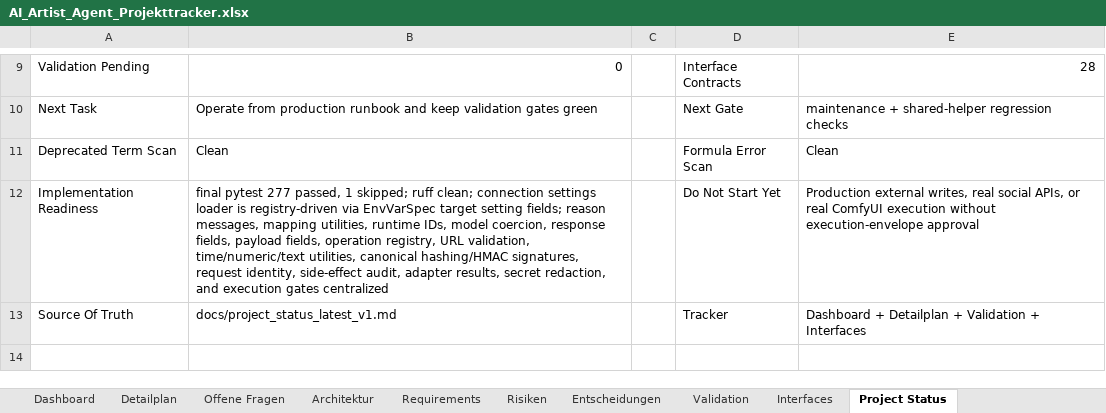
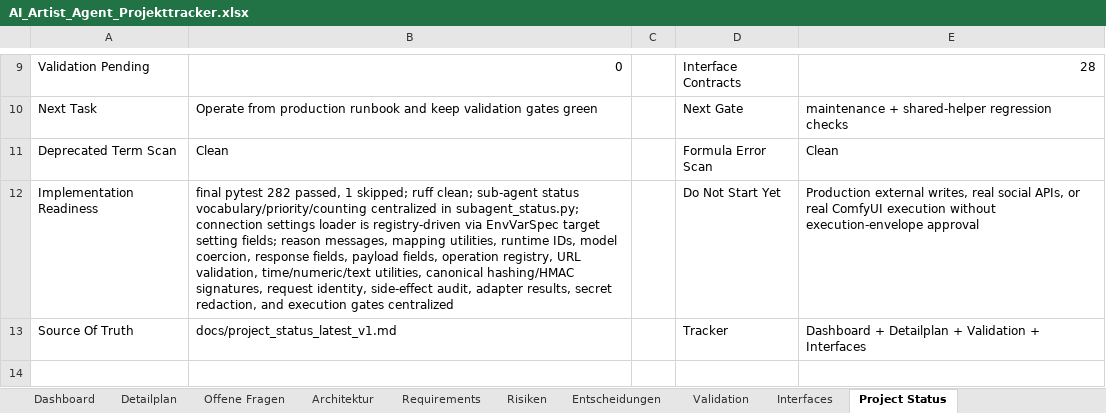
Before and after one commit to artprof964/AI-Artist, an Excel workbook: AI_Artist_Agent_Projekttracker.xlsx, sheet Project Status, drawn as a sheet; only a part is shown, gaps mark what is left out; values as stored, in another font and other column widths than the file's, no borders; the diff names each change by its address in the sheet, - before the commit and + after, or states it on an @@ line.

```diff
--- a/AI_Artist_Agent_Projekttracker.xlsx (sheet Project Status)
+++ b/AI_Artist_Agent_Projekttracker.xlsx (sheet Project Status)
-B12: final pytest 277 passed, 1 skipped; ruff clean; connection settings…
+B12: final pytest 282 passed, 1 skipped; ruff clean; sub-agent status vocabulary/priority/counting centralized in subagent_status.py; connection settings…
```
Also changed, not shown: sheet Detailplan, sheet Validation, 10 other files.
